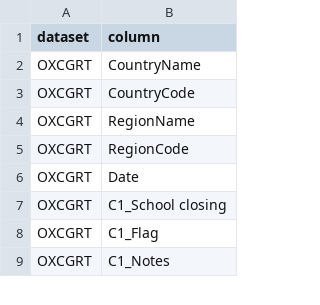
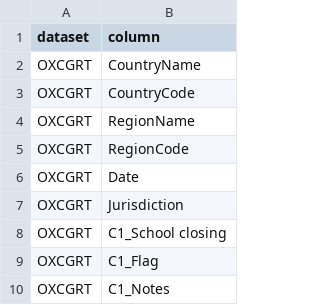
Before and after one commit to prakashsarnobat/WHO_PHSM_Cleaning_Prakash, a CSV file: config/input_check/columns/OXCGRT.csv, drawn as a sheet; only a part is shown.

Commit message:
new oxcgrt column

```diff
--- a/config/input_check/columns/OXCGRT.csv
+++ b/config/input_check/columns/OXCGRT.csv
@@ -6,2 +6,3 @@ OXCGRT,RegionCode
 OXCGRT,Date
+OXCGRT,Jurisdiction
 OXCGRT,C1_School closing
```
Also changed, not shown: 2 other files.
